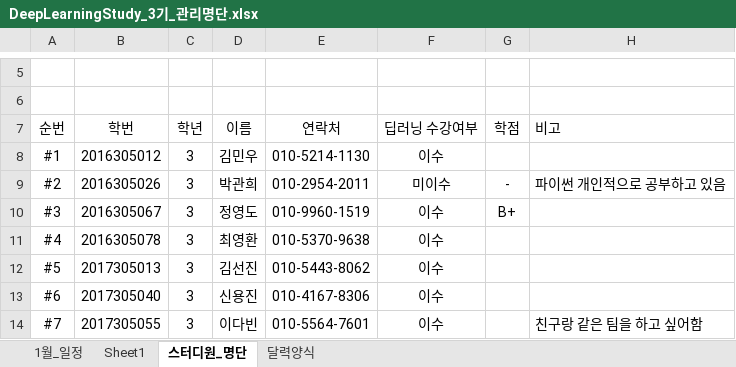
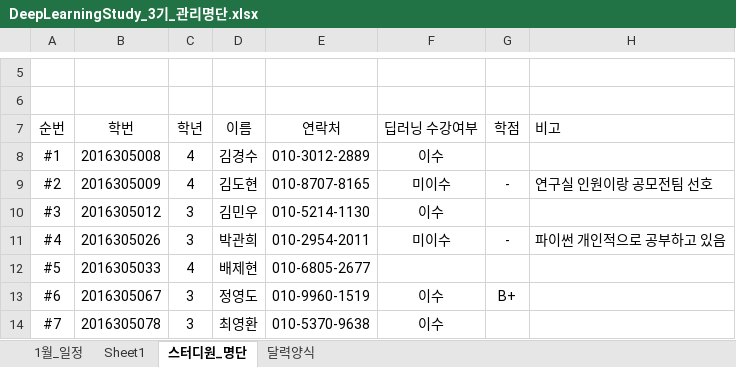
Before and after one commit to JoSihun/DeepLearningStudy, an Excel workbook: DeepLearningStudy_3기_관리명단.xlsx, sheet 스터디원_명단, drawn as a sheet; only a part is shown, gaps mark what is left out; values as stored, in another font and other column widths than the file's, no borders; the diff covers the shown part only; the diff names each change by its address in the sheet, - before the commit and + after, or states it on an @@ line.

Commit message:
2020.12.28(월) / 18:35

```diff
--- a/DeepLearningStudy_3기_관리명단.xlsx (sheet 스터디원_명단)
+++ b/DeepLearningStudy_3기_관리명단.xlsx (sheet 스터디원_명단)
-B8 (학번): 2016305012
+B8 (학번): 2016305008
-C8:C9 (학년): 3
+C8:C9 (학년): 4
-D8 (이름): 김민우
+D8 (이름): 김경수
-E8 (연락처): 010-5214-1130
+E8 (연락처): 010-3012-2889
-B9 (학번): 2016305026
+B9 (학번): 2016305009
-D9 (이름): 박관희
+D9 (이름): 김도현
-E9 (연락처): 010-2954-2011
+E9 (연락처): 010-8707-8165
-H9 (비고): 파이썬 개인적으로 공부하고 있음
+H9 (비고): 연구실 인원이랑 공모전팀 선호
-B10 (학번): 2016305067
+B10 (학번): 2016305012
-D10 (이름): 정영도
+D10 (이름): 김민우
-E10 (연락처): 010-9960-1519
+E10 (연락처): 010-5214-1130
-G10 (학점): B+
+G10 (학점): (empty)
-B11 (학번): 2016305078
+B11 (학번): 2016305026
-D11 (이름): 최영환
+D11 (이름): 박관희
-E11 (연락처): 010-5370-9638
+E11 (연락처): 010-2954-2011
-F11 (딥러닝 수강여부): 이수
+F11 (딥러닝 수강여부): 미이수
-G11 (학점): (empty)
+G11 (학점): -
-H11 (비고): (empty)
+H11 (비고): 파이썬 개인적으로 공부하고 있음
-B12 (학번): 2017305013
+B12 (학번): 2016305033
-C12 (학년): 3
+C12 (학년): 4
-D12 (이름): 김선진
+D12 (이름): 배제현
-E12 (연락처): 010-5443-8062
+E12 (연락처): 010-6805-2677
-F12 (딥러닝 수강여부): 이수
+F12 (딥러닝 수강여부): (empty)
-B13 (학번): 2017305040
+B13 (학번): 2016305067
-D13 (이름): 신용진
+D13 (이름): 정영도
-E13 (연락처): 010-4167-8306
+E13 (연락처): 010-9960-1519
-G13 (학점): (empty)
+G13 (학점): B+
-B14 (학번): 2017305055
+B14 (학번): 2016305078
-D14 (이름): 이다빈
+D14 (이름): 최영환
-E14 (연락처): 010-5564-7601
+E14 (연락처): 010-5370-9638
-H14 (비고): 친구랑 같은 팀을 하고 싶어함
+H14 (비고): (empty)
```
Also changed, not shown: 22 edited cells elsewhere in this sheet.
